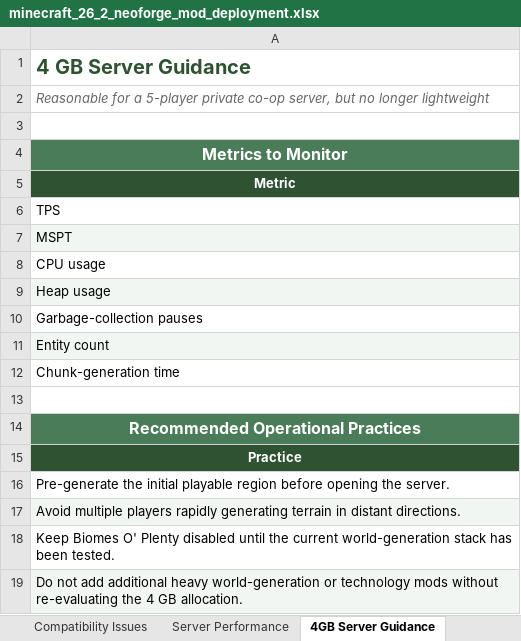
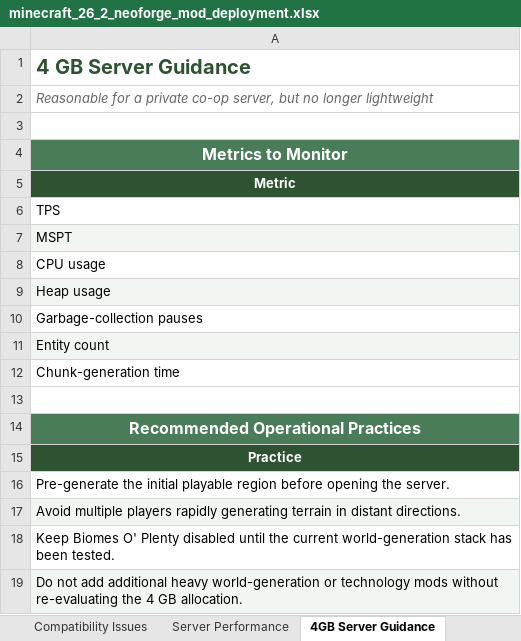
Before and after one commit to Yashraj5122/minecraft-26-2-neoforge-mod-deployment, an Excel workbook: minecraft_26_2_neoforge_mod_deployment.xlsx, sheet 4GB Server Guidance, drawn as a sheet; values as stored, in another font and other column widths than the file's, no borders; the diff names each change by its address in the sheet, - before the commit and + after, or states it on an @@ line.

```diff
--- a/minecraft_26_2_neoforge_mod_deployment.xlsx (sheet 4GB Server Guidance)
+++ b/minecraft_26_2_neoforge_mod_deployment.xlsx (sheet 4GB Server Guidance)
-A2: …for a 5-player private co-op…
+A2: …for a private co-op…
```
Also changed, not shown: sheet Overview, sheet Pinning & Baseline, 4 other files.
